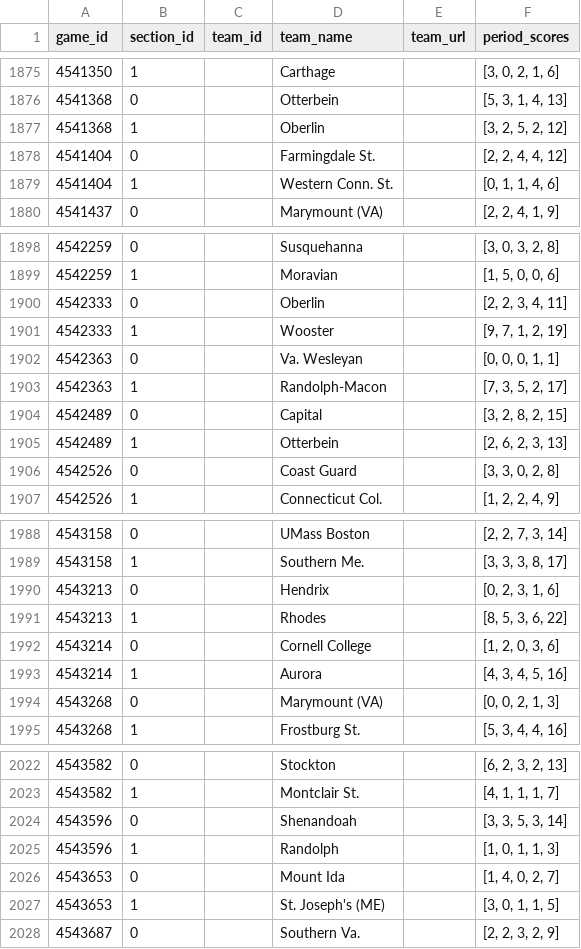
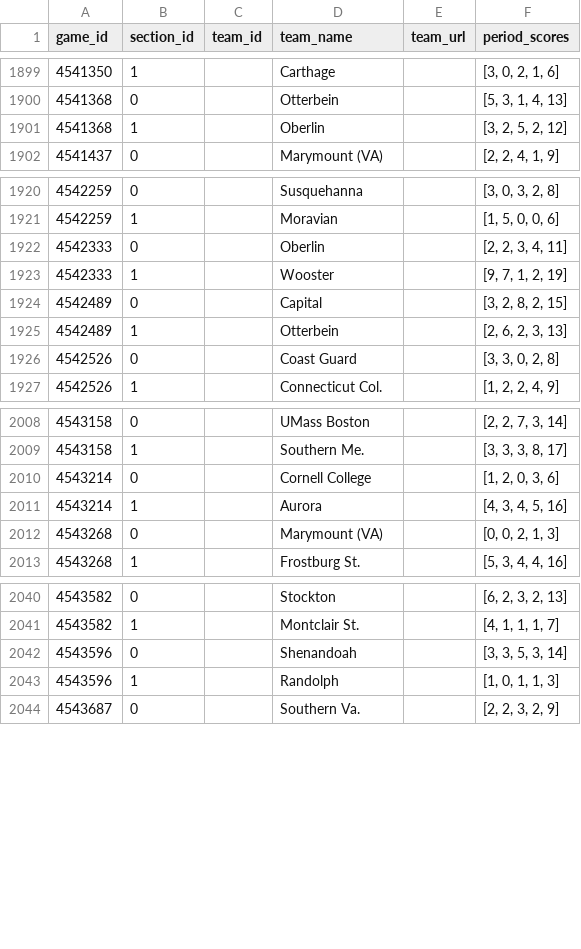
Before and after one commit to octonion/lacrosse, a TSV file: ncaa_pbp/tsv/ncaa_games_periods_2018_3.tsv, drawn as a sheet; only a part is shown, gaps mark what is left out; the diff covers the shown part only.

```diff
--- a/ncaa_pbp/tsv/ncaa_games_periods_2018_3.tsv
+++ b/ncaa_pbp/tsv/ncaa_games_periods_2018_3.tsv
@@ -1877,4 +1901,2 @@ game_id	section_id	team_id	team_name	team_url	period_scores
 4541368	1		Oberlin		[3, 2, 5, 2, 12]
-4541404	0		Farmingdale St.		[2, 2, 4, 4, 12]
-4541404	1		Western Conn. St.		[0, 1, 1, 4, 6]
 4541437	0		Marymount (VA)		[2, 2, 4, 1, 9]
@@ -1901,4 +1923,2 @@ game_id	section_id	team_id	team_name	team_url	period_scores
 4542333	1		Wooster		[9, 7, 1, 2, 19]
-4542363	0		Va. Wesleyan		[0, 0, 0, 1, 1]
-4542363	1		Randolph-Macon		[7, 3, 5, 2, 17]
 4542489	0		Capital		[3, 2, 8, 2, 15]
@@ -1989,4 +2009,2 @@ game_id	section_id	team_id	team_name	team_url	period_scores
 4543158	1		Southern Me.		[3, 3, 3, 8, 17]
-4543213	0		Hendrix		[0, 2, 3, 1, 6]
-4543213	1		Rhodes		[8, 5, 3, 6, 22]
 4543214	0		Cornell College		[1, 2, 0, 3, 6]
@@ -2025,4 +2043,2 @@ game_id	section_id	team_id	team_name	team_url	period_scores
 4543596	1		Randolph		[1, 0, 1, 1, 3]
-4543653	0		Mount Ida		[1, 4, 0, 2, 7]
-4543653	1		St. Joseph's (ME)		[3, 0, 1, 1, 5]
 4543687	0		Southern Va.		[2, 2, 3, 2, 9]
```
Also changed, not shown: 24 added rows elsewhere in this file.
